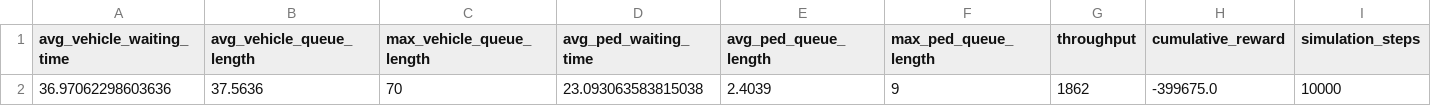
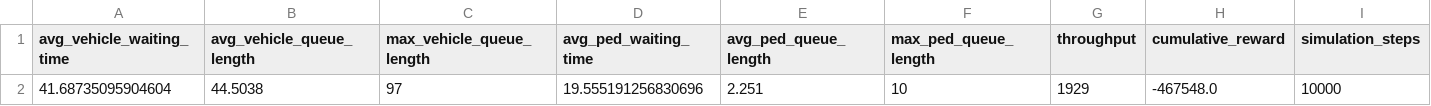
Before and after one commit to jasonclone/StopGuardian, a CSV file: results/fixed_time_summary.csv, drawn as a sheet.

Commit message:
New seed every time test.sumocfg is ran

```diff
--- a/results/fixed_time_summary.csv
+++ b/results/fixed_time_summary.csv
@@ -1,2 +1,2 @@
 avg_vehicle_waiting_time,avg_vehicle_queue_length,max_vehicle_queue_length,avg_ped_waiting_time,avg_ped_queue_length,max_ped_queue_length,throughput,cumulative_reward,simulation_steps
-36.97062298603636,37.5636,70,23.093063583815038,2.4039,9,1862,-399675.0,10000
+41.68735095904604,44.5038,97,19.555191256830696,2.251,10,1929,-467548.0,10000
```
Also changed, not shown: 2 other files.
